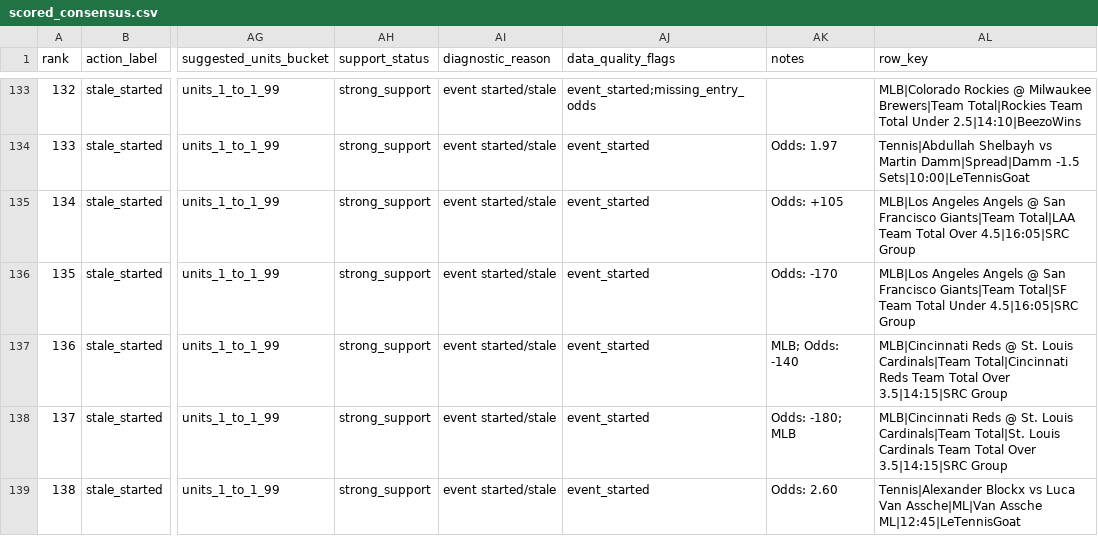
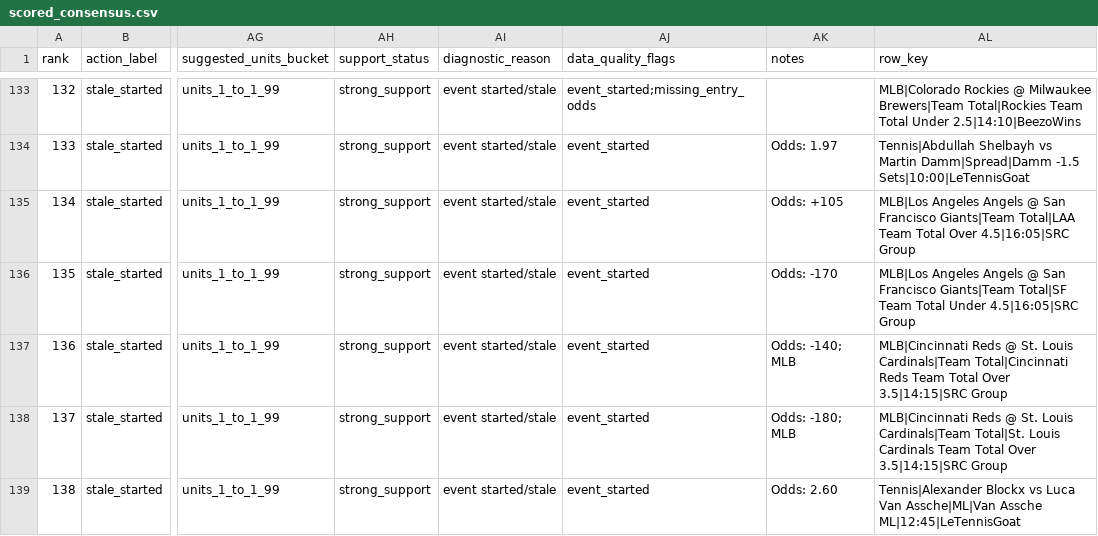
Before and after one commit to maomaocodes/clv-edge-desk, a CSV file: scored_consensus.csv, drawn as a sheet; only a part is shown, gaps mark what is left out; the diff covers the shown part only; the diff names each change by its address in the sheet, - before the commit and + after, or states it on an @@ line.

```diff
--- a/scored_consensus.csv
+++ b/scored_consensus.csv
-AK137 (notes): MLB; Odds: -140
+AK137 (notes): Odds: -140; MLB
```
Also changed, not shown: 4 edited cells elsewhere in this file, 3 other files.
